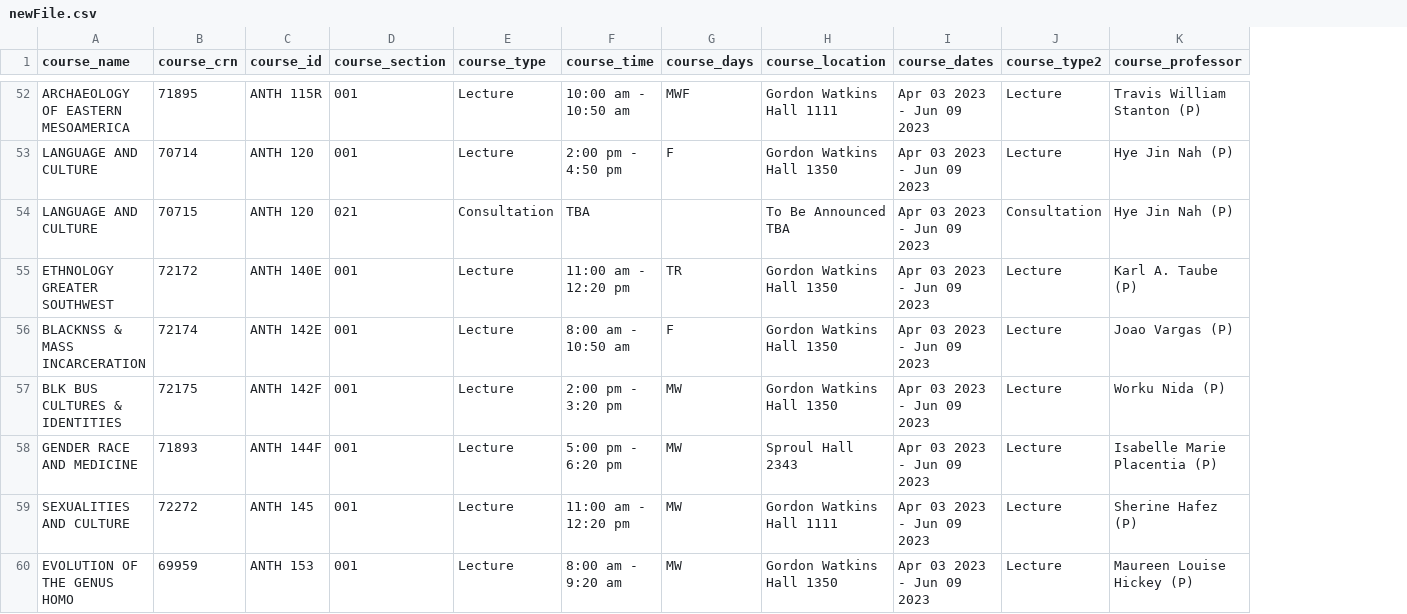
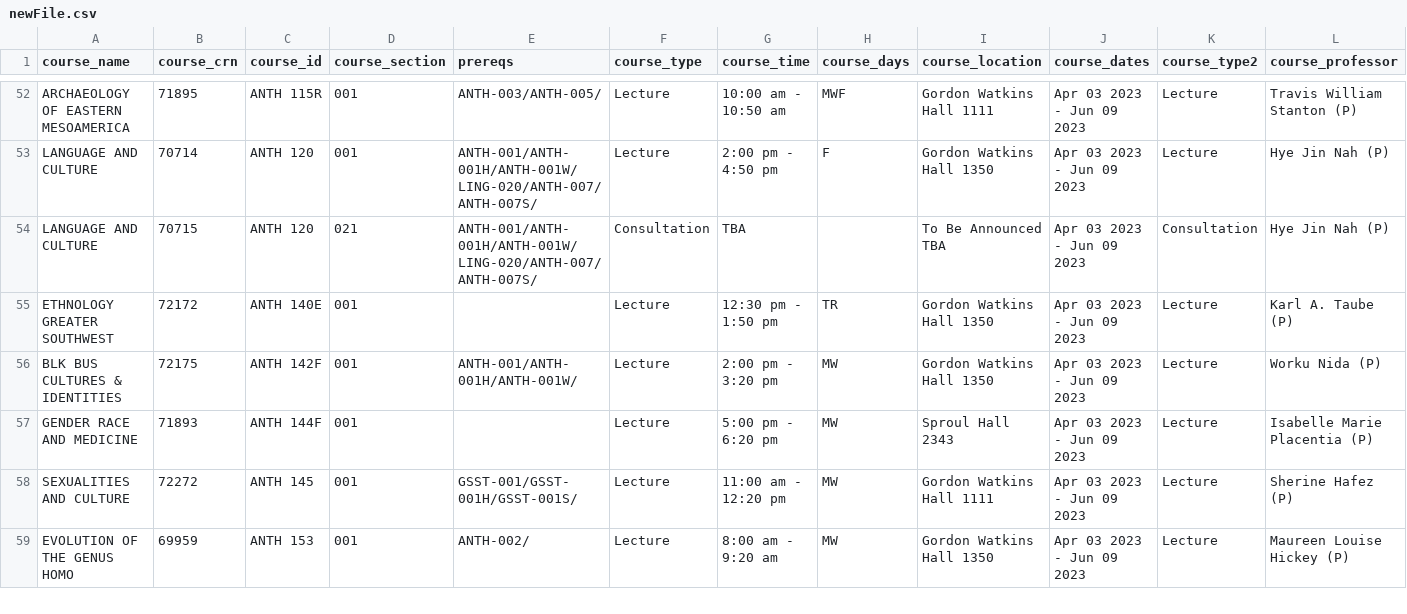
Before and after one commit to andykr1k/CourseScraper, a CSV file: newFile.csv, drawn as a sheet; only a part is shown, gaps mark what is left out; removed rows and columns are numbered as before the commit, all else as after; the diff covers the shown part only; the diff names each change by its address in the sheet, - before the commit and + after, or states it on an @@ line.

```diff
--- a/newFile.csv
+++ b/newFile.csv
+column E (prereqs), rows 52-59: ANTH-003/ANTH-005/ | ANTH-001/ANTH-001H/ANTH-001W/LING-020/ANTH-007/ANTH-007S/ | ANTH-001/ANTH-001H/ANTH-001W/LING-020/ANTH-007/ANTH-007S/ |  | ANTH-001/ANTH-001H/ANTH-001W/ |  | GSST-001/GSST-001H/GSST-001S/ | ANTH-002/
-G55 (course_time): 11:00 am - 12:20 pm
+G55 (course_time): 12:30 pm - 1:50 pm
-row 56: BLACKNSS & MASS INCARCERATION | 72174 | ANTH 142E | 001 | Lecture | 8:00 am - 10:50 am | F | Gordon Watkins Hall 1350 | Apr 03 2023 - Jun 09 2023 | Lecture | Joao Vargas (P)
```
Also changed, not shown: 2 added rows and 2 edited cells elsewhere in this file, 2 other files.
